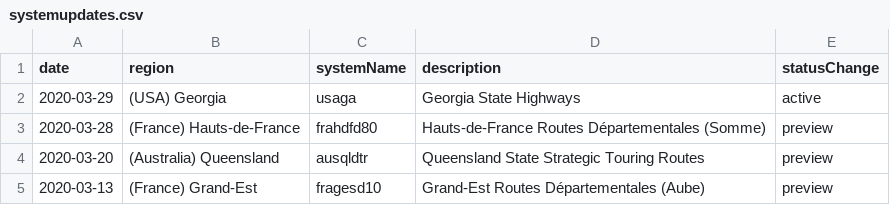
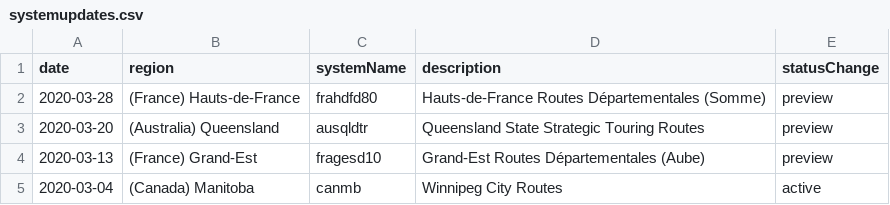
Before and after one commit to ntallyn/HighwayData, a CSV file: systemupdates.csv, drawn as a sheet; only a part is shown; the shorter side is filled out with more unchanged rows.

Commit message:
Fixing merge conflict

```diff
--- a/systemupdates.csv
+++ b/systemupdates.csv
@@ -1,3 +1,2 @@
 date;region;systemName;description;statusChange
-2020-03-29;(USA) Georgia;usaga;Georgia State Highways;active
 2020-03-28;(France) Hauts-de-France;frahdfd80;Hauts-de-France Routes Départementales (Somme);preview
```
